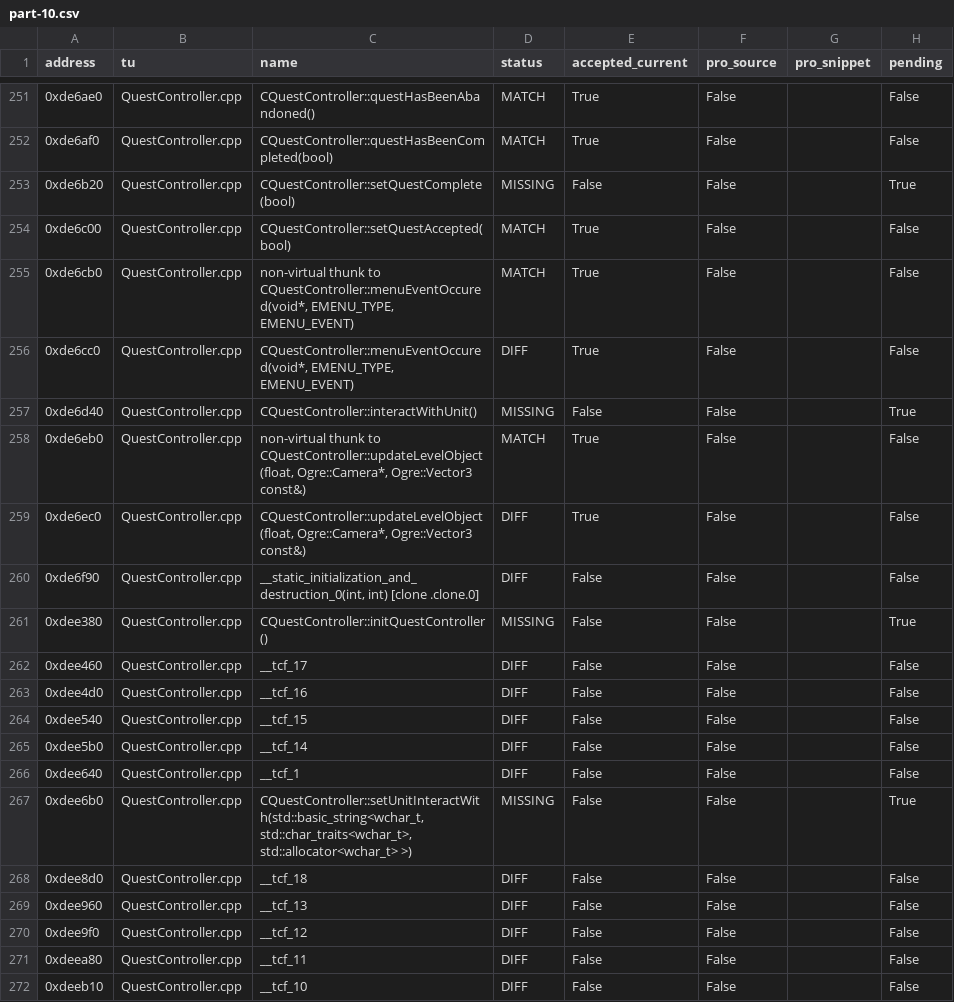
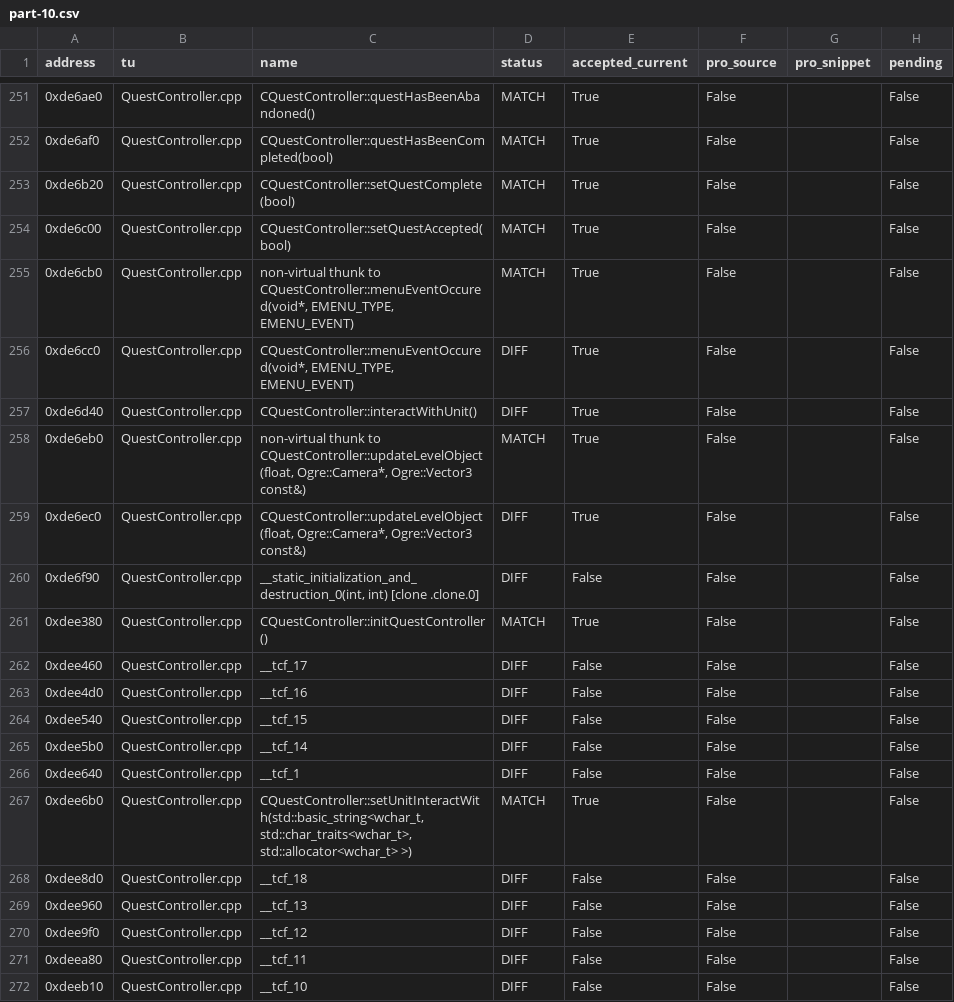
Before and after one commit to Qweasd123tg/OpenTorchlight, a CSV file: handoff/ALL_FUNCTIONS/part-10.csv, drawn as a sheet; only a part is shown, gaps mark what is left out.

Commit message:
Refresh full Pro handoff through verified PR96; preserve findings and pending persistence

```diff
--- a/handoff/ALL_FUNCTIONS/part-10.csv
+++ b/handoff/ALL_FUNCTIONS/part-10.csv
@@ -252,3 +252,3 @@ address,tu,name,status,accepted_current,pro_source,pro_snippet,pending
 0xde6af0,QuestController.cpp,CQuestController::questHasBeenCompleted(bool),MATCH,True,False,,False
-0xde6b20,QuestController.cpp,CQuestController::setQuestComplete(bool),MISSING,False,False,,True
+0xde6b20,QuestController.cpp,CQuestController::setQuestComplete(bool),MATCH,True,False,,False
 0xde6c00,QuestController.cpp,CQuestController::setQuestAccepted(bool),MATCH,True,False,,False
@@ -256,3 +256,3 @@ address,tu,name,status,accepted_current,pro_source,pro_snippet,pending
 0xde6cc0,QuestController.cpp,"CQuestController::menuEventOccured(void*, EMENU_TYPE, EMENU_EVENT)",DIFF,True,False,,False
-0xde6d40,QuestController.cpp,CQuestController::interactWithUnit(),MISSING,False,False,,True
+0xde6d40,QuestController.cpp,CQuestController::interactWithUnit(),DIFF,True,False,,False
 0xde6eb0,QuestController.cpp,"non-virtual thunk to CQuestController::updateLevelObject(float, Ogre::Camera*, Ogre::Vector3 const&)",MATCH,True,False,,False
@@ -260,3 +260,3 @@ address,tu,name,status,accepted_current,pro_source,pro_snippet,pending
 0xde6f90,QuestController.cpp,"__static_initialization_and_destruction_0(int, int) [clone .clone.0]",DIFF,False,False,,False
-0xdee380,QuestController.cpp,CQuestController::initQuestController(),MISSING,False,False,,True
+0xdee380,QuestController.cpp,CQuestController::initQuestController(),MATCH,True,False,,False
 0xdee460,QuestController.cpp,__tcf_17,DIFF,False,False,,False
@@ -266,3 +266,3 @@ address,tu,name,status,accepted_current,pro_source,pro_snippet,pending
 0xdee640,QuestController.cpp,__tcf_1,DIFF,False,False,,False
-0xdee6b0,QuestController.cpp,"CQuestController::setUnitInteractWith(std::basic_string<wchar_t, std::char_traits<wchar_t>, std::allocator<wchar_t> >)",MISSING,False,False,,True
+0xdee6b0,QuestController.cpp,"CQuestController::setUnitInteractWith(std::basic_string<wchar_t, std::char_traits<wchar_t>, std::allocator<wchar_t> >)",MATCH,True,False,,False
 0xdee8d0,QuestController.cpp,__tcf_18,DIFF,False,False,,False
```
Also changed, not shown: handoff/ALL_FUNCTIONS/part-09.csv, 32 other files.
